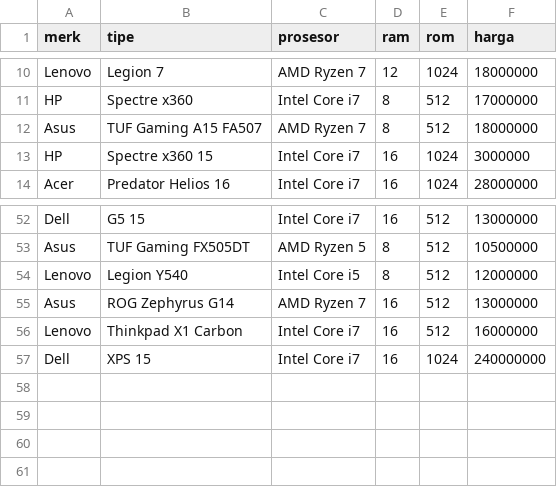
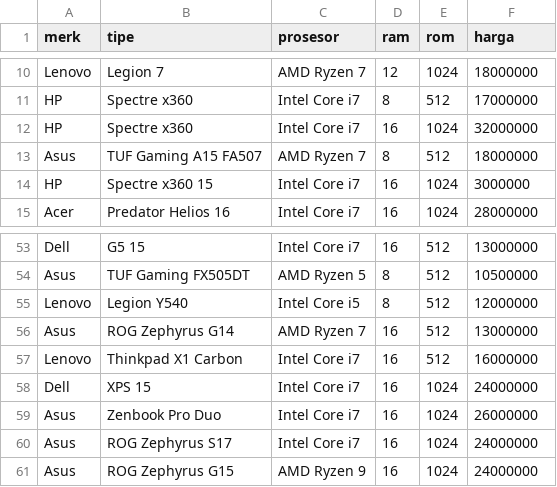
Before and after one commit to jehanifaalea/Hola-Comp, a CSV file: data_laptop.csv, drawn as a sheet; only a part is shown, gaps mark what is left out.

Commit message:
datsss

```diff
--- a/data_laptop.csv
+++ b/data_laptop.csv
@@ -11,2 +11,3 @@ Lenovo,Legion 7,AMD Ryzen 7,12,1024,18000000
 HP,Spectre x360,Intel Core i7,8,512,17000000
+HP,Spectre x360,Intel Core i7,16,1024,32000000
 Asus,TUF Gaming A15 FA507,AMD Ryzen 7,8,512,18000000
@@ -56,2 +57,5 @@ Asus,ROG Zephyrus G14,AMD Ryzen 7,16,512,13000000
 Lenovo,Thinkpad X1 Carbon,Intel Core i7,16,512,16000000
-Dell,XPS 15,Intel Core i7,16,1024,240000000
+Dell,XPS 15,Intel Core i7,16,1024,24000000
+Asus,Zenbook Pro Duo,Intel Core i7,16,1024,26000000
+Asus,ROG Zephyrus S17,Intel Core i7,16,1024,24000000
+Asus,ROG Zephyrus G15,AMD Ryzen 9,16,1024,24000000
```
